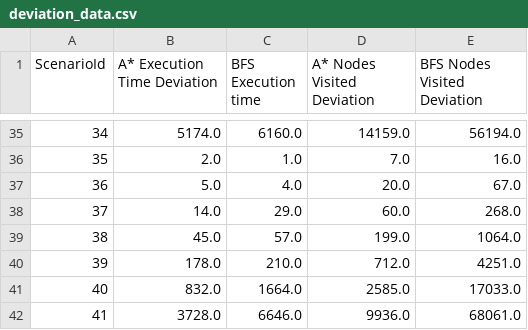
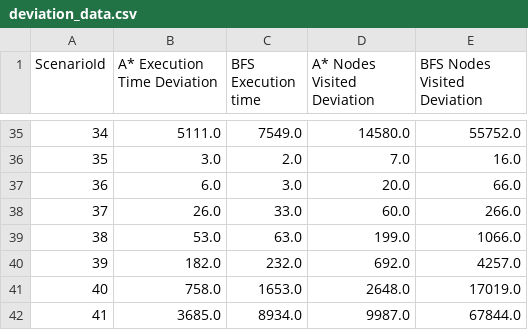
Before and after one commit to sime3134/pathfinding_simulation, a CSV file: src/main/resources/deviation_data/deviation_data.csv, drawn as a sheet; only a part is shown, gaps mark what is left out; the diff covers the shown part only.

```diff
--- a/src/main/resources/deviation_data/deviation_data.csv
+++ b/src/main/resources/deviation_data/deviation_data.csv
@@ -35,8 +35,8 @@ ScenarioId,A* Execution Time Deviation, BFS Execution time, A* Nodes Visited Dev
-34,5174.0,6160.0,14159.0,56194.0
-35,2.0,1.0,7.0,16.0
-36,5.0,4.0,20.0,67.0
-37,14.0,29.0,60.0,268.0
-38,45.0,57.0,199.0,1064.0
-39,178.0,210.0,712.0,4251.0
-40,832.0,1664.0,2585.0,17033.0
-41,3728.0,6646.0,9936.0,68061.0
+34,5111.0,7549.0,14580.0,55752.0
+35,3.0,2.0,7.0,16.0
+36,6.0,3.0,20.0,66.0
+37,26.0,33.0,60.0,266.0
+38,53.0,63.0,199.0,1066.0
+39,182.0,232.0,692.0,4257.0
+40,758.0,1653.0,2648.0,17019.0
+41,3685.0,8934.0,9987.0,67844.0
```
Also changed, not shown: 122 edited cells elsewhere in this file, src/main/resources/scenario_groups/amount_of_targets.csv, src/main/resources/scenario_groups/gridSize_single_target.csv, 45 other files.
